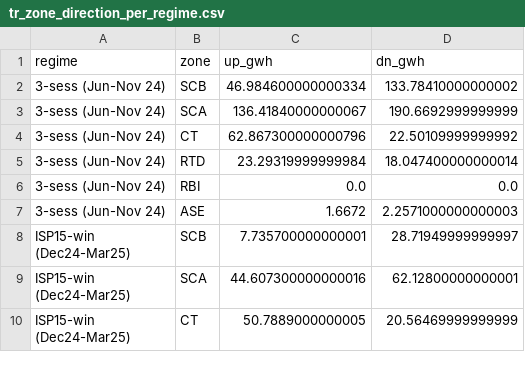
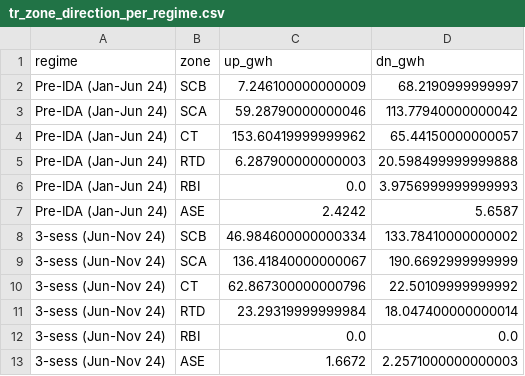
Before and after one commit to PabloParamioPerez/mtu15_project, a CSV file: results/regressions/regulatory/ree_full_cascade/tr_zone_direction_per_regime.csv, drawn as a sheet; only a part is shown; the shorter side is filled out with more unchanged rows.

```diff
--- a/results/regressions/regulatory/ree_full_cascade/tr_zone_direction_per_regime.csv
+++ b/results/regressions/regulatory/ree_full_cascade/tr_zone_direction_per_regime.csv
@@ -1,2 +1,8 @@
 regime,zone,up_gwh,dn_gwh
+Pre-IDA (Jan-Jun 24),SCB,7.246100000000009,68.2190999999997
+Pre-IDA (Jan-Jun 24),SCA,59.28790000000046,113.77940000000042
+Pre-IDA (Jan-Jun 24),CT,153.60419999999962,65.44150000000057
+Pre-IDA (Jan-Jun 24),RTD,6.287900000000003,20.598499999999888
+Pre-IDA (Jan-Jun 24),RBI,0.0,3.9756999999999993
+Pre-IDA (Jan-Jun 24),ASE,2.4242,5.6587
 3-sess (Jun-Nov 24),SCB,46.984600000000334,133.78410000000002
```
Also changed, not shown: results/regressions/regulatory/ree_full_cascade/per_regime_costs_official.csv, results/regressions/regulatory/ree_full_cascade/pvpc_components_per_regime.csv, 9 other files.
